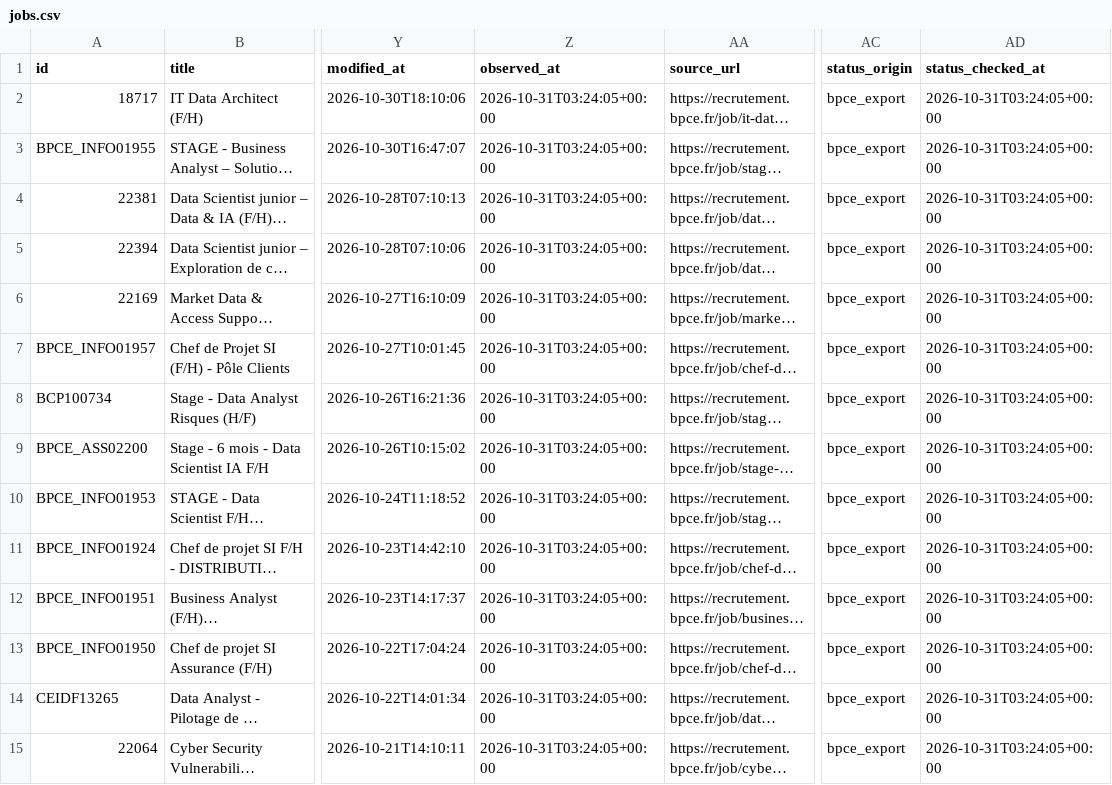
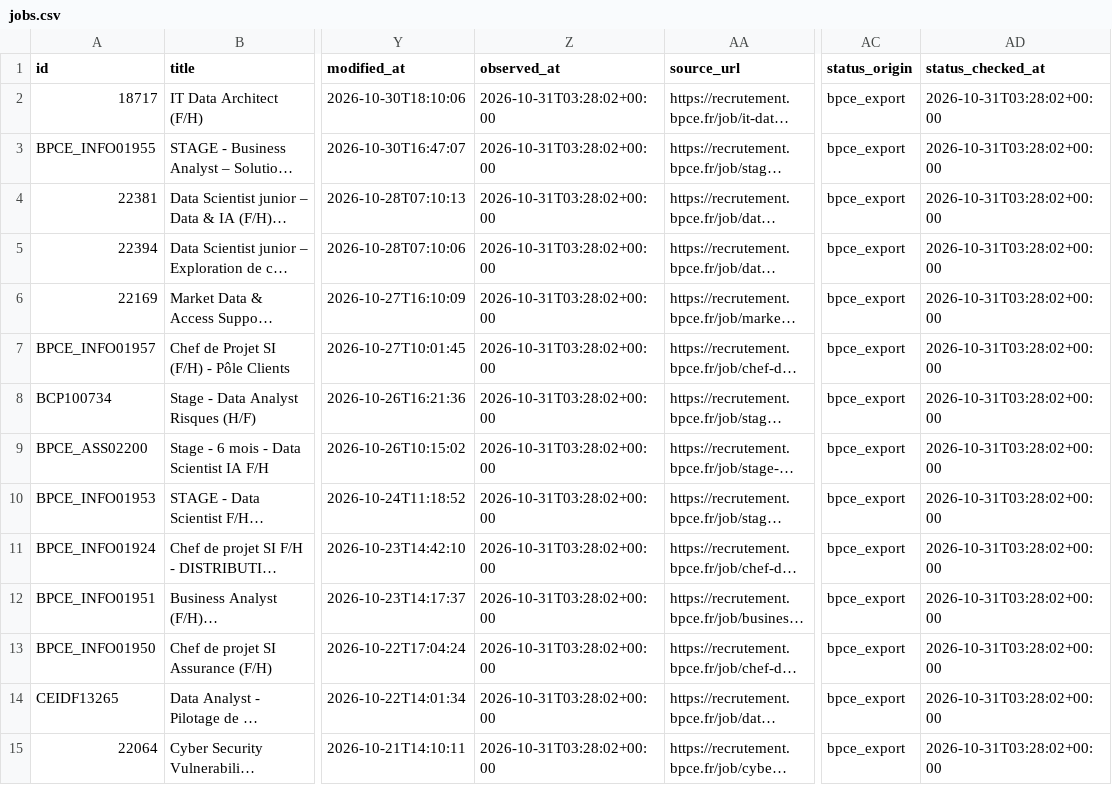
Before and after one commit to bienvenue2002/observatoire-emploi-data, a CSV file: site/data/jobs.csv, drawn as a sheet; only a part is shown, gaps mark what is left out; long unchanged cells end in …; the diff covers the shown part only; the diff names each change by its address in the sheet, - before the commit and + after, or states it on an @@ line.

```diff
--- a/site/data/jobs.csv
+++ b/site/data/jobs.csv
-Z2:Z15 (observed_at): 2026-10-31T03:24:05+00:00
+Z2:Z15 (observed_at): 2026-10-31T03:28:02+00:00
-AD2:AD15 (status_checked_at): 2026-10-31T03:24:05+00:00
+AD2:AD15 (status_checked_at): 2026-10-31T03:28:02+00:00
```
Also changed, not shown: 126 edited cells elsewhere in this file, site/data/msi-jobs.csv, 5 other files.
